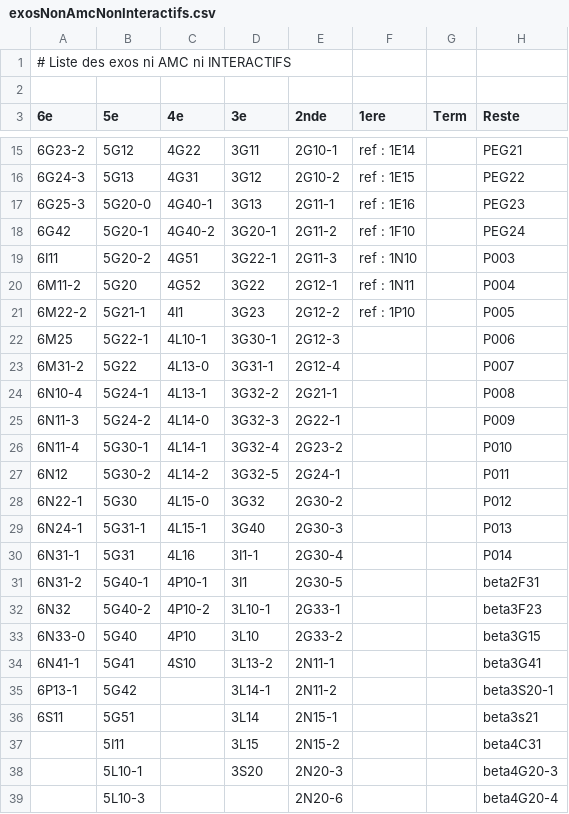
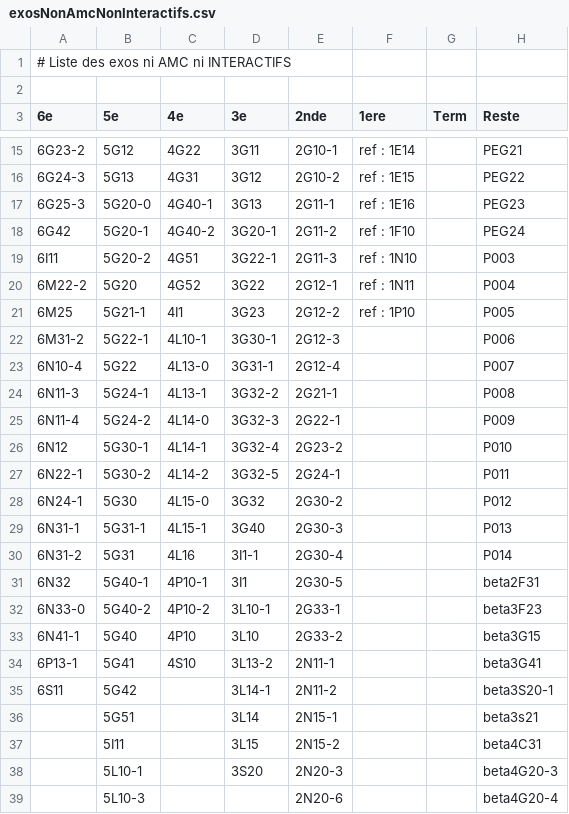
Before and after one commit to mathalea/mathalea, a CSV file: src/csv/exosNonAmcNonInteractifs.csv, drawn as a sheet; only a part is shown, gaps mark what is left out.

```diff
--- a/src/csv/exosNonAmcNonInteractifs.csv
+++ b/src/csv/exosNonAmcNonInteractifs.csv
@@ -19,19 +19,19 @@
 6I11,5G20-2,4G51,3G22-1,2G11-3,ref : 1N10,,P003
-6M11-2,5G20,4G52,3G22,2G12-1,ref : 1N11,,P004
-6M22-2,5G21-1,4I1,3G23,2G12-2,ref : 1P10,,P005
-6M25,5G22-1,4L10-1,3G30-1,2G12-3,,,P006
-6M31-2,5G22,4L13-0,3G31-1,2G12-4,,,P007
-6N10-4,5G24-1,4L13-1,3G32-2,2G21-1,,,P008
-6N11-3,5G24-2,4L14-0,3G32-3,2G22-1,,,P009
-6N11-4,5G30-1,4L14-1,3G32-4,2G23-2,,,P010
-6N12,5G30-2,4L14-2,3G32-5,2G24-1,,,P011
-6N22-1,5G30,4L15-0,3G32,2G30-2,,,P012
-6N24-1,5G31-1,4L15-1,3G40,2G30-3,,,P013
-6N31-1,5G31,4L16,3I1-1,2G30-4,,,P014
-6N31-2,5G40-1,4P10-1,3I1,2G30-5,,,beta2F31
-6N32,5G40-2,4P10-2,3L10-1,2G33-1,,,beta3F23
-6N33-0,5G40,4P10,3L10,2G33-2,,,beta3G15
-6N41-1,5G41,4S10,3L13-2,2N11-1,,,beta3G41
-6P13-1,5G42,,3L14-1,2N11-2,,,beta3S20-1
-6S11,5G51,,3L14,2N15-1,,,beta3s21
+6M22-2,5G20,4G52,3G22,2G12-1,ref : 1N11,,P004
+6M25,5G21-1,4I1,3G23,2G12-2,ref : 1P10,,P005
+6M31-2,5G22-1,4L10-1,3G30-1,2G12-3,,,P006
+6N10-4,5G22,4L13-0,3G31-1,2G12-4,,,P007
+6N11-3,5G24-1,4L13-1,3G32-2,2G21-1,,,P008
+6N11-4,5G24-2,4L14-0,3G32-3,2G22-1,,,P009
+6N12,5G30-1,4L14-1,3G32-4,2G23-2,,,P010
+6N22-1,5G30-2,4L14-2,3G32-5,2G24-1,,,P011
+6N24-1,5G30,4L15-0,3G32,2G30-2,,,P012
+6N31-1,5G31-1,4L15-1,3G40,2G30-3,,,P013
+6N31-2,5G31,4L16,3I1-1,2G30-4,,,P014
+6N32,5G40-1,4P10-1,3I1,2G30-5,,,beta2F31
+6N33-0,5G40-2,4P10-2,3L10-1,2G33-1,,,beta3F23
+6N41-1,5G40,4P10,3L10,2G33-2,,,beta3G15
+6P13-1,5G41,4S10,3L13-2,2N11-1,,,beta3G41
+6S11,5G42,,3L14-1,2N11-2,,,beta3S20-1
+,5G51,,3L14,2N15-1,,,beta3s21
 ,5I11,,3L15,2N15-2,,,beta4C31
```
Also changed, not shown: 11 other files.
